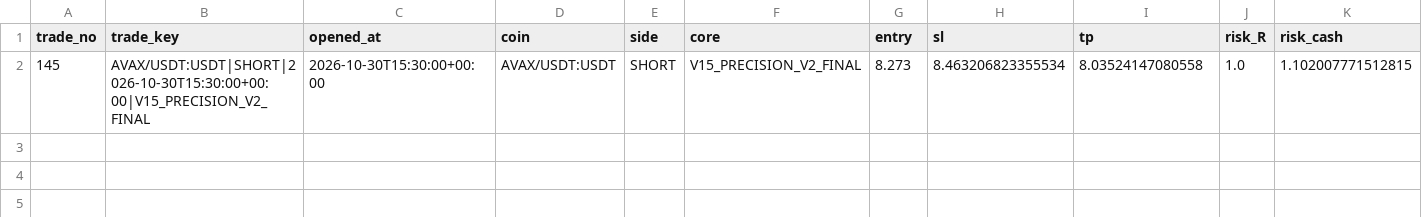
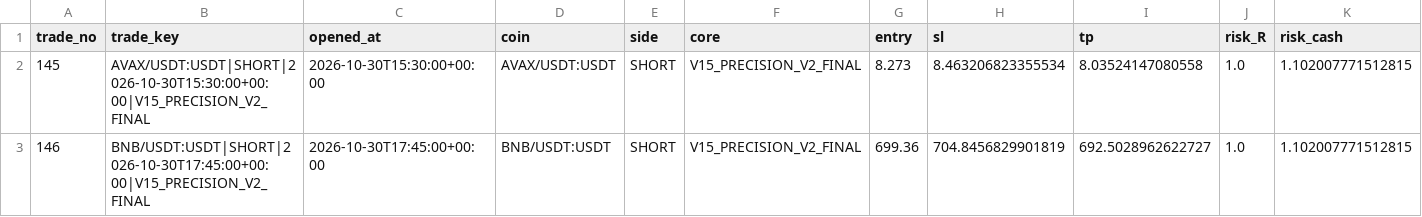
Before and after one commit to samesameagro-droid/sam-edge-v15-v8i, a CSV file: v15_forward_test_ongoing.csv, drawn as a sheet; only a part is shown; rows hold the shown columns only; the diff names each change by its address in the sheet, - before the commit and + after, or states it on an @@ line.

```diff
--- a/v15_forward_test_ongoing.csv
+++ b/v15_forward_test_ongoing.csv
+row 3: 146 | BNB/USDT:USDT|SHORT|2026-10-30T17:45:00+00:00|V15_PRECISION_V2_FINAL | 2026-10-30T17:45:00+00:00 | BNB/USDT:USDT | SHORT | V15_PRECISION_V2_FINAL | 699.36 | 704.8456829901819 | 692.5028962622727 | 1.0 | 1.102007771512815
```
Also changed, not shown: paper_v15_trades_v2.csv, v15_1_shadow_e_signals.csv, 8 other files.
